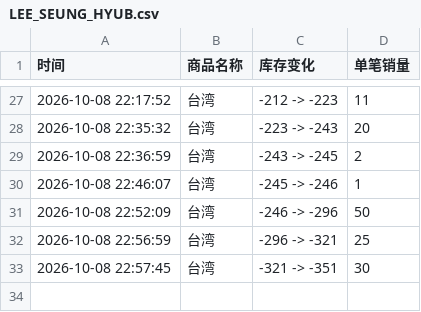
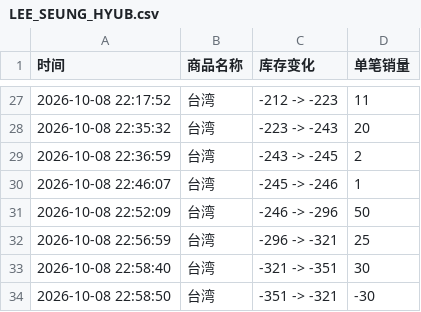
Before and after one commit to Juineii/nflying_km1008, a CSV file: LEE_SEUNG_HYUB.csv, drawn as a sheet; only a part is shown, gaps mark what is left out.

```diff
--- a/LEE_SEUNG_HYUB.csv
+++ b/LEE_SEUNG_HYUB.csv
@@ -32,2 +32,3 @@
 2026-10-08 22:56:59,台湾,-296 -> -321,25
-2026-10-08 22:57:45,台湾,-321 -> -351,30
+2026-10-08 22:58:40,台湾,-321 -> -351,30
+2026-10-08 22:58:50,台湾,-351 -> -321,-30
```
Also changed, not shown: SEO_DONG_SUNG.csv, YOO_HWE_SEUNG.csv.
